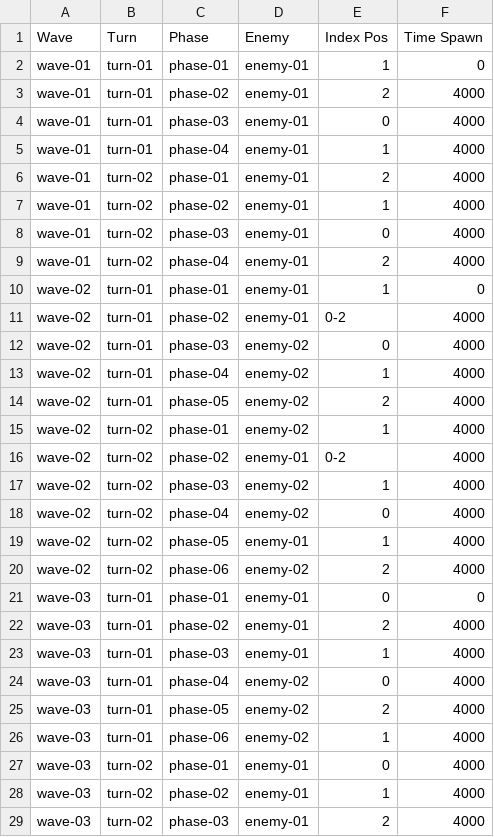
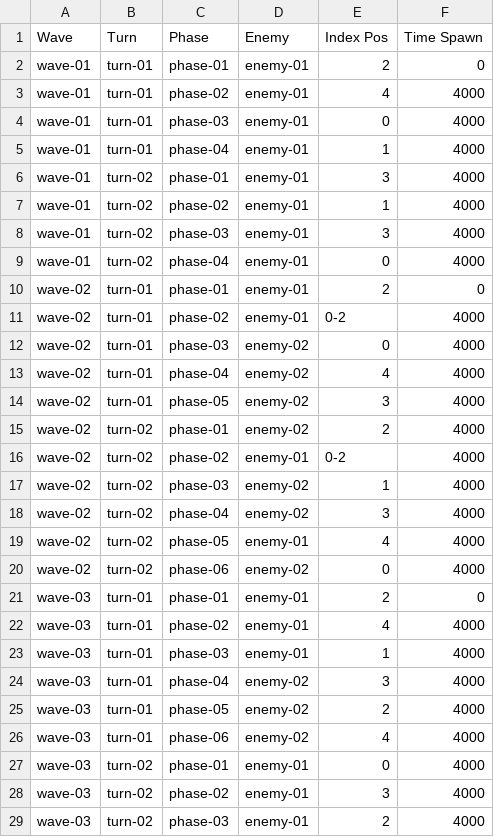
Before and after one commit to ZunNguyen/GangsterWars, a CSV file: Assets/Resources/CSV/WaveData/WaveData.csv, drawn as a sheet; only a part is shown; the diff covers the shown part only.

```diff
--- a/Assets/Resources/CSV/WaveData/WaveData.csv
+++ b/Assets/Resources/CSV/WaveData/WaveData.csv
@@ -1,29 +1,29 @@
 Wave,Turn,Phase,Enemy,Index Pos,Time Spawn
-wave-01,turn-01,phase-01,enemy-01,1,0
-wave-01,turn-01,phase-02,enemy-01,2,4000
+wave-01,turn-01,phase-01,enemy-01,2,0
+wave-01,turn-01,phase-02,enemy-01,4,4000
 wave-01,turn-01,phase-03,enemy-01,0,4000
 wave-01,turn-01,phase-04,enemy-01,1,4000
-wave-01,turn-02,phase-01,enemy-01,2,4000
+wave-01,turn-02,phase-01,enemy-01,3,4000
 wave-01,turn-02,phase-02,enemy-01,1,4000
-wave-01,turn-02,phase-03,enemy-01,0,4000
-wave-01,turn-02,phase-04,enemy-01,2,4000
-wave-02,turn-01,phase-01,enemy-01,1,0
+wave-01,turn-02,phase-03,enemy-01,3,4000
+wave-01,turn-02,phase-04,enemy-01,0,4000
+wave-02,turn-01,phase-01,enemy-01,2,0
 wave-02,turn-01,phase-02,enemy-01,0-2,4000
 wave-02,turn-01,phase-03,enemy-02,0,4000
-wave-02,turn-01,phase-04,enemy-02,1,4000
-wave-02,turn-01,phase-05,enemy-02,2,4000
-wave-02,turn-02,phase-01,enemy-02,1,4000
+wave-02,turn-01,phase-04,enemy-02,4,4000
+wave-02,turn-01,phase-05,enemy-02,3,4000
+wave-02,turn-02,phase-01,enemy-02,2,4000
 wave-02,turn-02,phase-02,enemy-01,0-2,4000
 wave-02,turn-02,phase-03,enemy-02,1,4000
-wave-02,turn-02,phase-04,enemy-02,0,4000
-wave-02,turn-02,phase-05,enemy-01,1,4000
-wave-02,turn-02,phase-06,enemy-02,2,4000
-wave-03,turn-01,phase-01,enemy-01,0,0
-wave-03,turn-01,phase-02,enemy-01,2,4000
+wave-02,turn-02,phase-04,enemy-02,3,4000
+wave-02,turn-02,phase-05,enemy-01,4,4000
+wave-02,turn-02,phase-06,enemy-02,0,4000
+wave-03,turn-01,phase-01,enemy-01,2,0
+wave-03,turn-01,phase-02,enemy-01,4,4000
 wave-03,turn-01,phase-03,enemy-01,1,4000
-wave-03,turn-01,phase-04,enemy-02,0,4000
+wave-03,turn-01,phase-04,enemy-02,3,4000
 wave-03,turn-01,phase-05,enemy-02,2,4000
-wave-03,turn-01,phase-06,enemy-02,1,4000
+wave-03,turn-01,phase-06,enemy-02,4,4000
 wave-03,turn-02,phase-01,enemy-01,0,4000
-wave-03,turn-02,phase-02,enemy-01,1,4000
+wave-03,turn-02,phase-02,enemy-01,3,4000
 wave-03,turn-02,phase-03,enemy-01,2,4000
```
Also changed, not shown: 52 edited cells elsewhere in this file, 9 other files.
